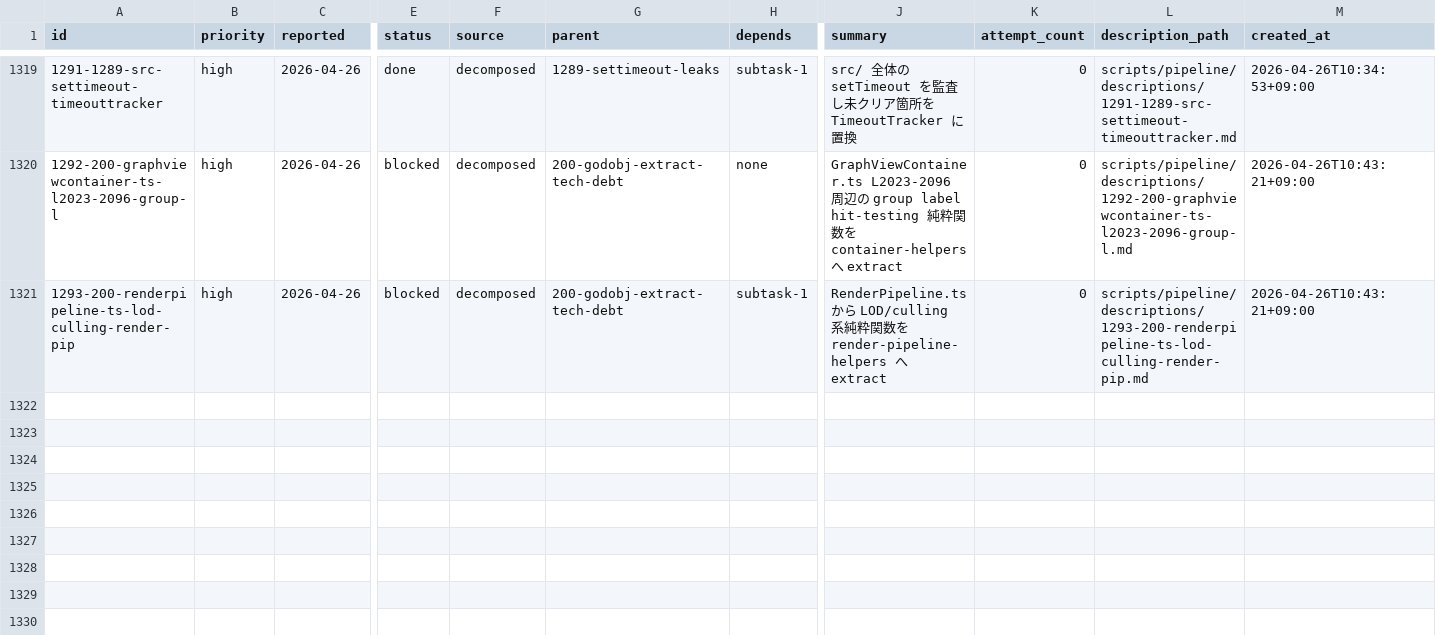
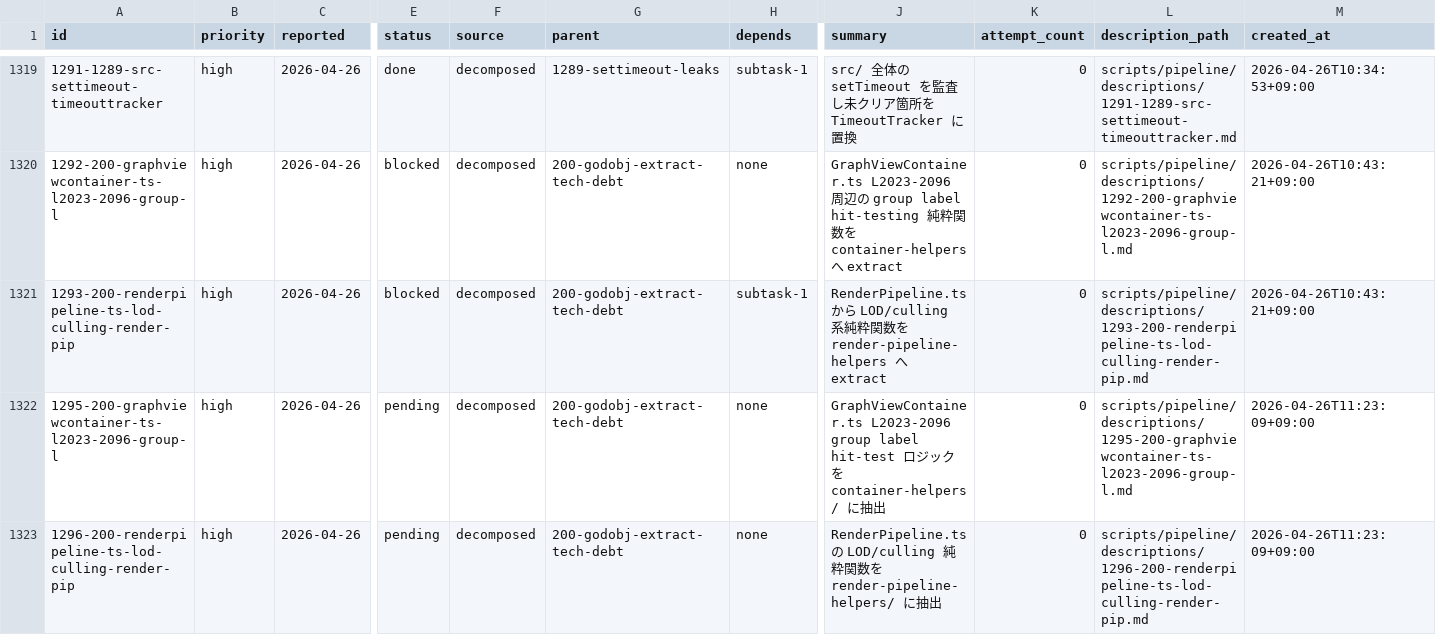
Before and after one commit to laximgqozaZZZYT/obsidian-graph-island, a CSV file: scripts/pipeline/tasks.csv, drawn as a sheet; only a part is shown, gaps mark what is left out; rows hold the shown columns only; the diff names each change by its address in the sheet, - before the commit and + after, or states it on an @@ line.

```diff
--- a/scripts/pipeline/tasks.csv
+++ b/scripts/pipeline/tasks.csv
+row 1322: 1295-200-graphviewcontainer-ts-l2023-2096-group-l | high | 2026-04-26 | pending | decomposed | 200-godobj-extract-tech-debt | none | GraphViewContainer.ts L2023-2096 group label hit-test ロジックを container-helpers/ に抽出 | 0 | scripts/pipeline/descriptions/1295-200-graphviewcontainer-ts-l2023-2096-group-l.md | 2026-04-26T11:23:09+09:00
+row 1323: 1296-200-renderpipeline-ts-lod-culling-render-pip | high | 2026-04-26 | pending | decomposed | 200-godobj-extract-tech-debt | none | RenderPipeline.ts の LOD/culling 純粋関数を render-pipeline-helpers/ に抽出 | 0 | scripts/pipeline/descriptions/1296-200-renderpipeline-ts-lod-culling-render-pip.md | 2026-04-26T11:23:09+09:00
```
Also changed, not shown: scripts/pipeline/issues.csv, 2 other files.
